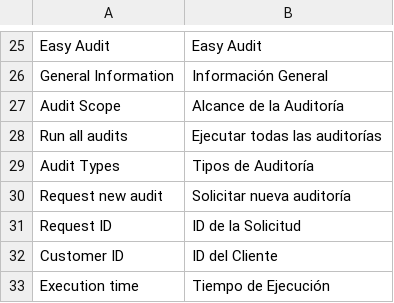
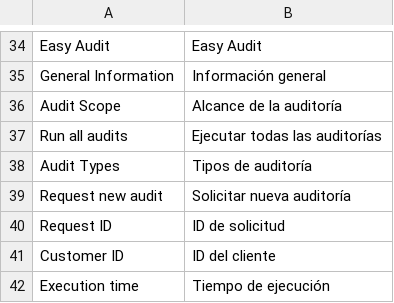
Before and after one commit to crealoz/easy-audit-free, a CSV file: i18n/es_ES.csv, drawn as a sheet; only a part is shown, gaps mark what is left out; addresses are those after the commit; the diff covers the shown part only; the diff names each change by its address in the sheet, - before the commit and + after, or states it on an @@ line.

```diff
--- a/i18n/es_ES.csv
+++ b/i18n/es_ES.csv
-B35: Información General
+B35: Información general
-B36: Alcance de la Auditoría
+B36: Alcance de la auditoría
-B38: Tipos de Auditoría
+B38: Tipos de auditoría
-B40: ID de la Solicitud
+B40: ID de solicitud
-B41: ID del Cliente
+B41: ID del cliente
-B42: Tiempo de Ejecución
+B42: Tiempo de ejecución
```
Also changed, not shown: 9 added rows and 14 edited cells elsewhere in this file, i18n/en_US.csv, i18n/fr_FR.csv, 6 other files.
